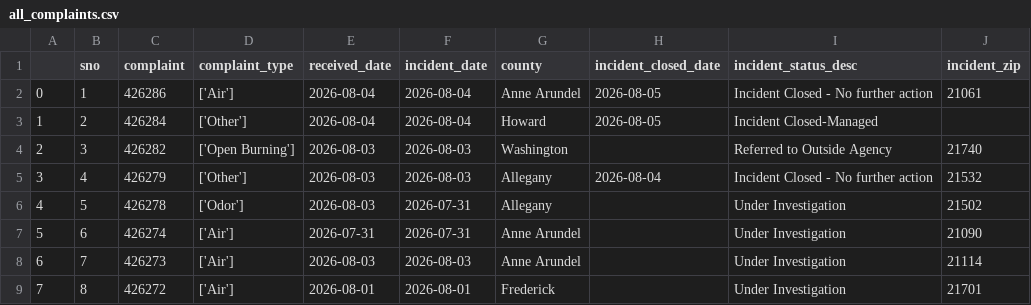
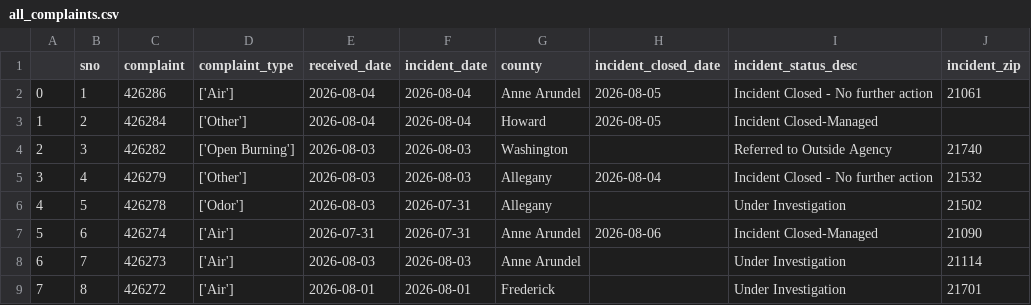
Before and after one commit to grantschwab/automate-data-pipelines-nicar-2024, a CSV file: exported_data/all_complaints.csv, drawn as a sheet; only a part is shown.

Commit message:
Automated commit from GitHub Actions

```diff
--- a/exported_data/all_complaints.csv
+++ b/exported_data/all_complaints.csv
@@ -6,3 +6,3 @@
 4,5,426278,['Odor'],2026-08-03,2026-07-31,Allegany,,Under Investigation,21502
-5,6,426274,['Air'],2026-07-31,2026-07-31,Anne Arundel,,Under Investigation,21090
+5,6,426274,['Air'],2026-07-31,2026-07-31,Anne Arundel,2026-08-06,Incident Closed-Managed,21090
 6,7,426273,['Air'],2026-08-03,2026-08-03,Anne Arundel,,Under Investigation,21114
```
